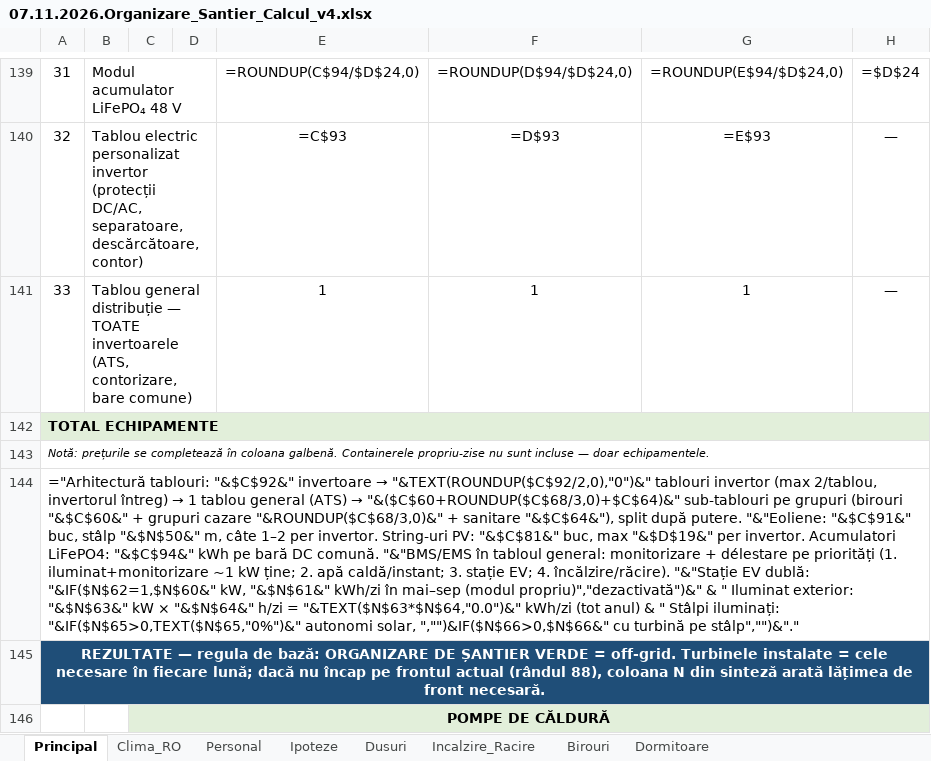
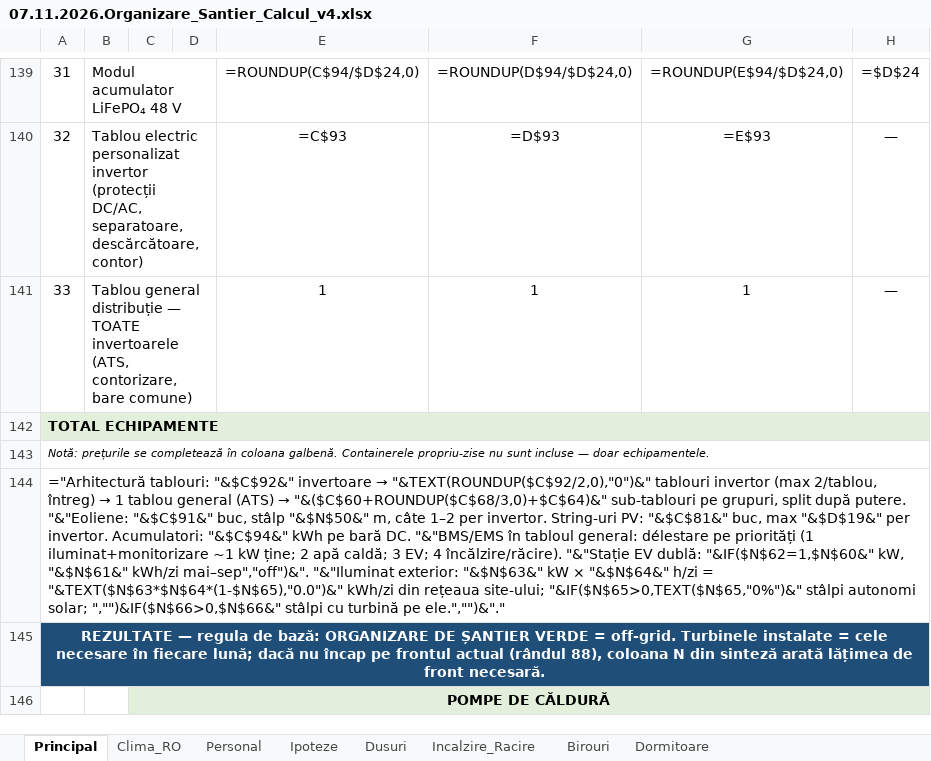
Before and after one commit to Lazar-Max/Director-O-S-V, an Excel workbook: 07.11.2026/07.11.2026.Organizare_Santier_Calcul_v4.xlsx, sheet Principal, drawn as a sheet; only a part is shown, gaps mark what is left out; values as stored, in another font and other column widths than the file's, no borders; formulas without a stored value are shown as written; the diff names each change by its address in the sheet, - before the commit and + after, or states it on an @@ line.

Commit message:
fix: nota A144 (arhitectură tablouri/BMS/EV/iluminat) formulă validă, verificată prin recalculare
Co-authored-by: Lazar-Max <Lazar-Max@users.noreply.github.com>

```diff
--- a/07.11.2026/07.11.2026.Organizare_Santier_Calcul_v4.xlsx (sheet Principal)
+++ b/07.11.2026/07.11.2026.Organizare_Santier_Calcul_v4.xlsx (sheet Principal)
@@ A144: …(max 2/tablou, invertorul întreg) → 1 tablou general (ATS) → "&($C$60+ROUNDUP($C$68/3,0)+$C$64)&" sub-tablouri pe grupuri (birouri "&$C$60&" + grupuri cazare "&ROUNDUP($C$68/3,0)&" + sanitare "&$C$64&"), split după putere. "&"Eoliene: "&$C$91&" buc, stâlp "&$N$50&" m, câte 1–2 per invertor. String-uri PV: "&$C$81&" buc, max "&$D$19&" per invertor. Acumulatori LiFePO4: "&$C$94&" kWh pe bară DC comună. "&"BMS/EMS în tabloul general: monitorizare + délestare pe priorități (1. iluminat+monitorizare ~1 kW ține; 2. apă caldă/instant; 3. stație EV; 4. încălzire/răcire). "&"Stație EV dublă: "&IF($N$62=1,$N$60&" kW, "&$N$61&" kWh/zi în mai–sep (modul propriu)","dezactivată")&" & " Iluminat exterior: "&$N$63&" kW × "&$N$64&" h/zi = "&TEXT($N$63*$N$64,"0.0")&" kWh/zi (tot anul) & " Stâlpi iluminați: "&IF($N$65>0,TEXT($N$65,"0%")&" autonomi solar, ","")&IF($N$66>0,$N$66&" cu turbină pe stâlp","")&"." → …(max 2/tablou, întreg) → 1 tablou general (ATS) → "&($C$60+ROUNDUP($C$68/3,0)+$C$64)&" sub-tablouri pe grupuri, split după putere. "&"Eoliene: "&$C$91&" buc, stâlp "&$N$50&" m, câte 1–2 per invertor. String-uri PV: "&$C$81&" buc, max "&$D$19&" per invertor. Acumulatori: "&$C$94&" kWh pe bară DC. "&"BMS/EMS în tabloul general: délestare pe priorități (1 iluminat+monitorizare ~1 kW ține; 2 apă caldă; 3 EV; 4 încălzire/răcire). "&"Stație EV dublă: "&IF($N$62=1,$N$60&" kW, "&$N$61&" kWh/zi mai–sep","off")&". "&"Iluminat exterior: "&$N$63&" kW × "&$N$64&" h/zi = "&TEXT($N$63*$N$64*(1-$N$65),"0.0")&" kWh/zi din rețeaua site-ului; "&IF($N$65>0,TEXT($N$65,"0%")&" stâlpi autonomi solar; ","")&IF($N$66>0,$N$66&" stâlpi cu turbină pe ele.","")&"." @@
```
